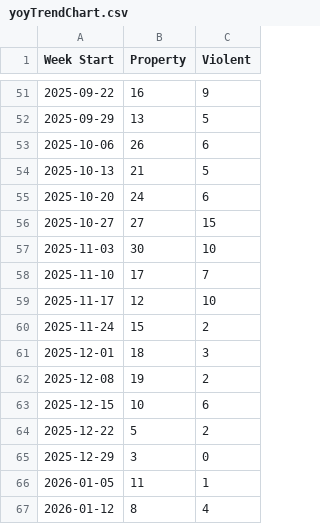
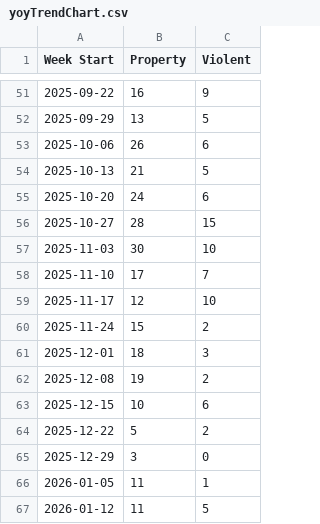
Before and after one commit to tomo-chien/usc-crime, a CSV file: data/yoyTrendChart.csv, drawn as a sheet; only a part is shown, gaps mark what is left out.

```diff
--- a/data/yoyTrendChart.csv
+++ b/data/yoyTrendChart.csv
@@ -55,3 +55,3 @@ Week Start,Property,Violent
 2025-10-20,24,6
-2025-10-27,27,15
+2025-10-27,28,15
 2025-11-03,30,10
@@ -66,2 +66,2 @@ Week Start,Property,Violent
 2026-01-05,11,1
-2026-01-12,8,4
+2026-01-12,11,5
```
Also changed, not shown: 3 other files.
